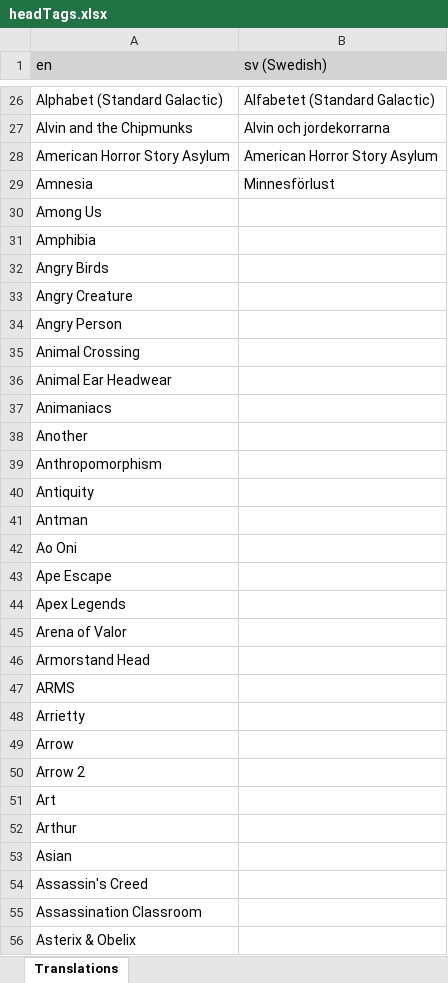
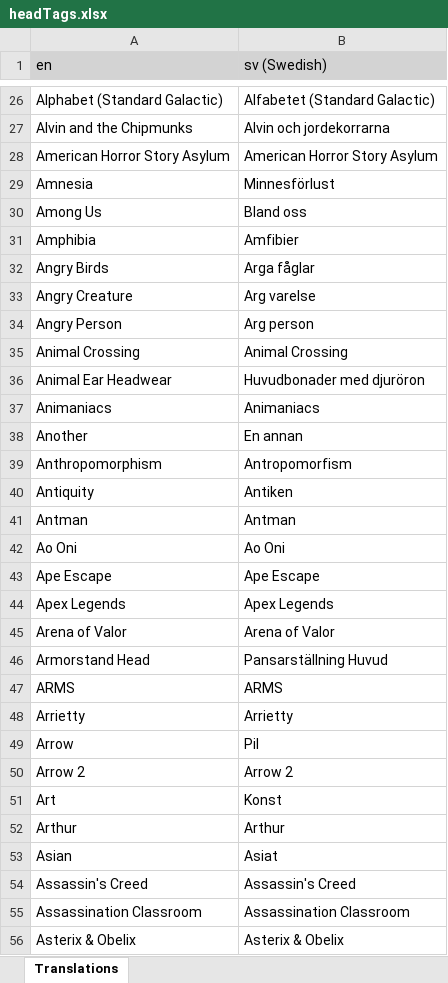
Before and after one commit to LordRazen/mchv2-translations-plugin, an Excel workbook: lang/sv/headTags.xlsx, sheet Translations, drawn as a sheet; only a part is shown, gaps mark what is left out; values as stored, in another font and other column widths than the file's, no borders; the diff covers the shown part only; the diff names each change by its address in the sheet, - before the commit and + after, or states it on an @@ line.

Commit message:
Update Translations

```diff
--- a/lang/sv/headTags.xlsx (sheet Translations)
+++ b/lang/sv/headTags.xlsx (sheet Translations)
-B30 (sv (Swedish)): (empty)
+B30 (sv (Swedish)): Bland oss
-B31 (sv (Swedish)): (empty)
+B31 (sv (Swedish)): Amfibier
-B32 (sv (Swedish)): (empty)
+B32 (sv (Swedish)): Arga fåglar
-B33 (sv (Swedish)): (empty)
+B33 (sv (Swedish)): Arg varelse
-B34 (sv (Swedish)): (empty)
+B34 (sv (Swedish)): Arg person
-B35 (sv (Swedish)): (empty)
+B35 (sv (Swedish)): Animal Crossing
-B36 (sv (Swedish)): (empty)
+B36 (sv (Swedish)): Huvudbonader med djuröron
-B37 (sv (Swedish)): (empty)
+B37 (sv (Swedish)): Animaniacs
-B38 (sv (Swedish)): (empty)
+B38 (sv (Swedish)): En annan
-B39 (sv (Swedish)): (empty)
+B39 (sv (Swedish)): Antropomorfism
-B40 (sv (Swedish)): (empty)
+B40 (sv (Swedish)): Antiken
-B41 (sv (Swedish)): (empty)
+B41 (sv (Swedish)): Antman
-B42 (sv (Swedish)): (empty)
+B42 (sv (Swedish)): Ao Oni
-B43 (sv (Swedish)): (empty)
+B43 (sv (Swedish)): Ape Escape
-B44 (sv (Swedish)): (empty)
+B44 (sv (Swedish)): Apex Legends
-B45 (sv (Swedish)): (empty)
+B45 (sv (Swedish)): Arena of Valor
-B46 (sv (Swedish)): (empty)
+B46 (sv (Swedish)): Pansarställning Huvud
-B47 (sv (Swedish)): (empty)
+B47 (sv (Swedish)): ARMS
-B48 (sv (Swedish)): (empty)
+B48 (sv (Swedish)): Arrietty
-B49 (sv (Swedish)): (empty)
+B49 (sv (Swedish)): Pil
-B50 (sv (Swedish)): (empty)
+B50 (sv (Swedish)): Arrow 2
-B51 (sv (Swedish)): (empty)
+B51 (sv (Swedish)): Konst
-B52 (sv (Swedish)): (empty)
+B52 (sv (Swedish)): Arthur
-B53 (sv (Swedish)): (empty)
+B53 (sv (Swedish)): Asiat
-B54 (sv (Swedish)): (empty)
+B54 (sv (Swedish)): Assassin's Creed
-B55 (sv (Swedish)): (empty)
+B55 (sv (Swedish)): Assassination Classroom
-B56 (sv (Swedish)): (empty)
+B56 (sv (Swedish)): Asterix & Obelix
```
Also changed, not shown: 1113 edited cells elsewhere in this sheet, 2 other files.
